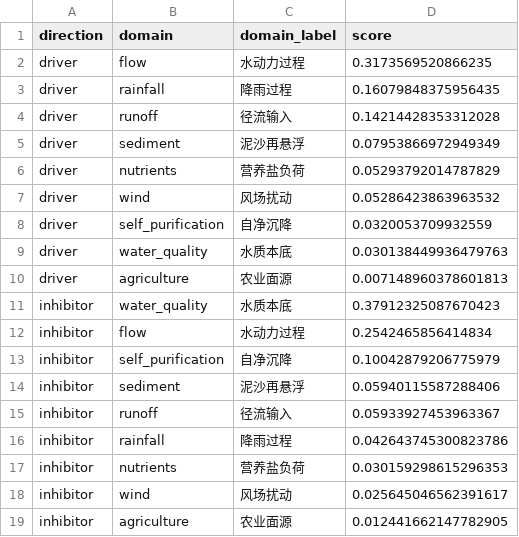
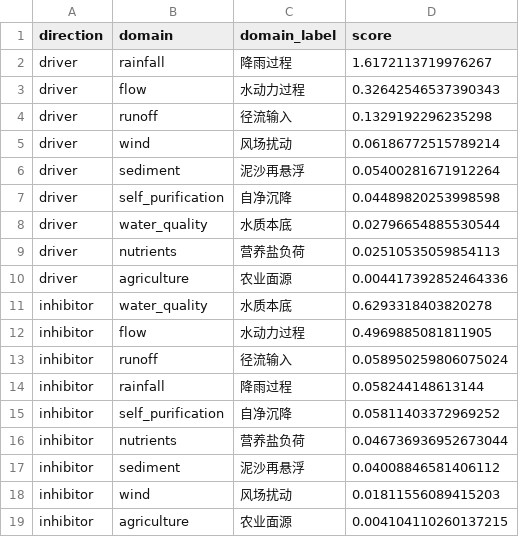
Before and after one commit to SSSuperfriendly/WaterExpert, a CSV file: outputs/diagnosis/mscim_turbidity_domain_diagnosis.csv, drawn as a sheet.

```diff
--- a/outputs/diagnosis/mscim_turbidity_domain_diagnosis.csv
+++ b/outputs/diagnosis/mscim_turbidity_domain_diagnosis.csv
@@ -1,19 +1,19 @@
 direction,domain,domain_label,score
-driver,flow,水动力过程,0.3173569520866235
-driver,rainfall,降雨过程,0.16079848375956435
-driver,runoff,径流输入,0.14214428353312028
-driver,sediment,泥沙再悬浮,0.07953866972949349
-driver,nutrients,营养盐负荷,0.05293792014787829
-driver,wind,风场扰动,0.05286423863963532
-driver,self_purification,自净沉降,0.0320053709932559
-driver,water_quality,水质本底,0.030138449936479763
-driver,agriculture,农业面源,0.007148960378601813
-inhibitor,water_quality,水质本底,0.37912325087670423
-inhibitor,flow,水动力过程,0.2542465856414834
-inhibitor,self_purification,自净沉降,0.10042879206775979
-inhibitor,sediment,泥沙再悬浮,0.05940115587288406
-inhibitor,runoff,径流输入,0.05933927453963367
-inhibitor,rainfall,降雨过程,0.042643745300823786
-inhibitor,nutrients,营养盐负荷,0.030159298615296353
-inhibitor,wind,风场扰动,0.025645046562391617
-inhibitor,agriculture,农业面源,0.012441662147782905
+driver,rainfall,降雨过程,1.6172113719976267
+driver,flow,水动力过程,0.32642546537390343
+driver,runoff,径流输入,0.1329192296235298
+driver,wind,风场扰动,0.06186772515789214
+driver,sediment,泥沙再悬浮,0.05400281671912264
+driver,self_purification,自净沉降,0.04489820253998598
+driver,water_quality,水质本底,0.02796654885530544
+driver,nutrients,营养盐负荷,0.02510535059854113
+driver,agriculture,农业面源,0.004417392852464336
+inhibitor,water_quality,水质本底,0.6293318403820278
+inhibitor,flow,水动力过程,0.4969885081811905
+inhibitor,runoff,径流输入,0.058950259806075024
+inhibitor,rainfall,降雨过程,0.058244148613144
+inhibitor,self_purification,自净沉降,0.05811403372969252
+inhibitor,nutrients,营养盐负荷,0.046736936952673044
+inhibitor,sediment,泥沙再悬浮,0.04008846581406112
+inhibitor,wind,风场扰动,0.01811556089415203
+inhibitor,agriculture,农业面源,0.004104110260137215
```
Also changed, not shown: outputs/diagnosis/mscim_turbidity_factor_diagnosis_summary.csv, outputs/diagnosis/scenario_triage_daily.csv, 32 other files.
